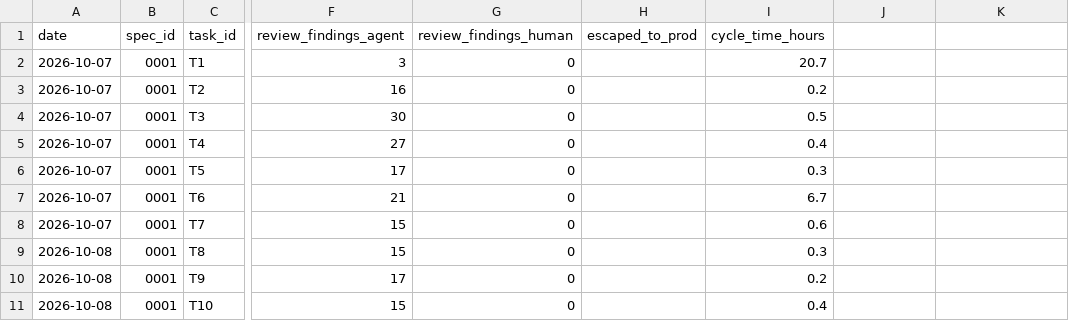
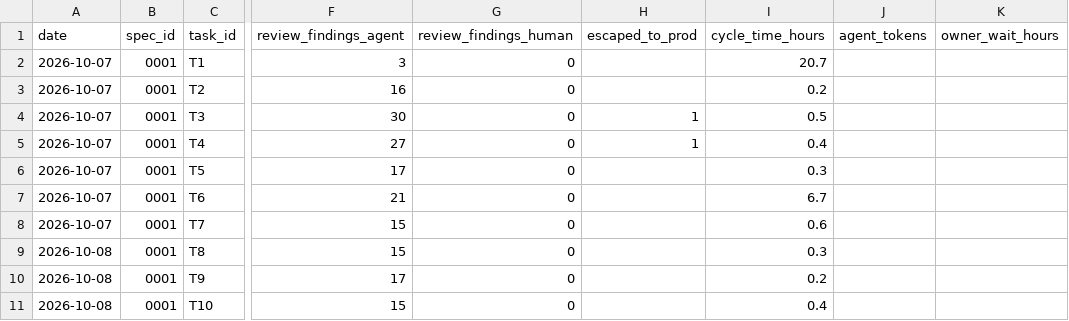
Before and after one commit to timpinard/whatif-mcp, a CSV file: metrics/log.csv, drawn as a sheet; only a part is shown, gaps mark what is left out; the diff names each change by its address in the sheet, - before the commit and + after, or states it on an @@ line.

```diff
--- a/metrics/log.csv
+++ b/metrics/log.csv
-J1: (empty)
+J1: agent_tokens
-K1: (empty)
+K1: owner_wait_hours
-H4:H5 (escaped_to_prod): (empty)
+H4:H5 (escaped_to_prod): 1
```
Also changed, not shown: 6 other files.
